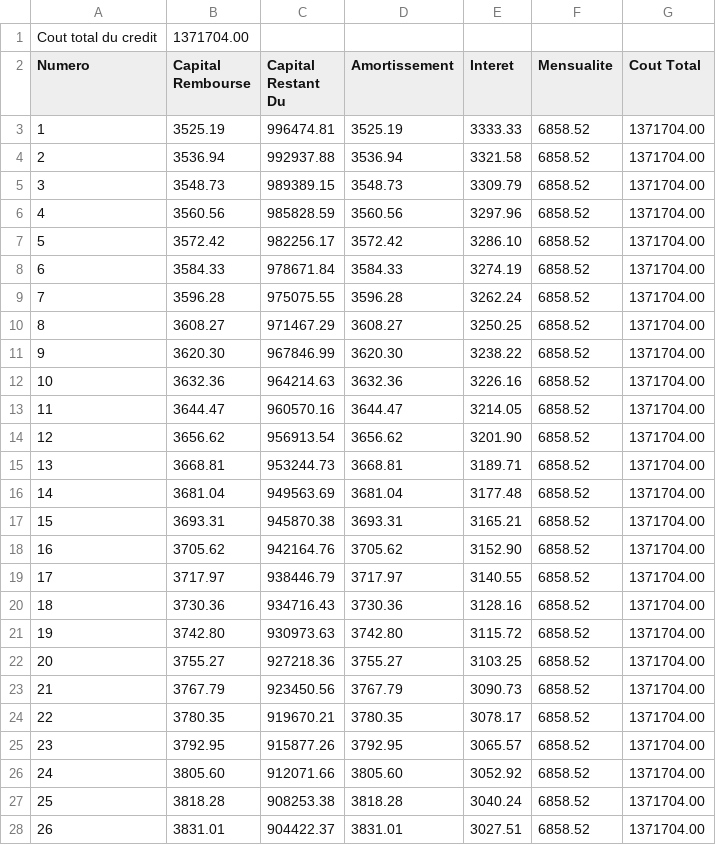
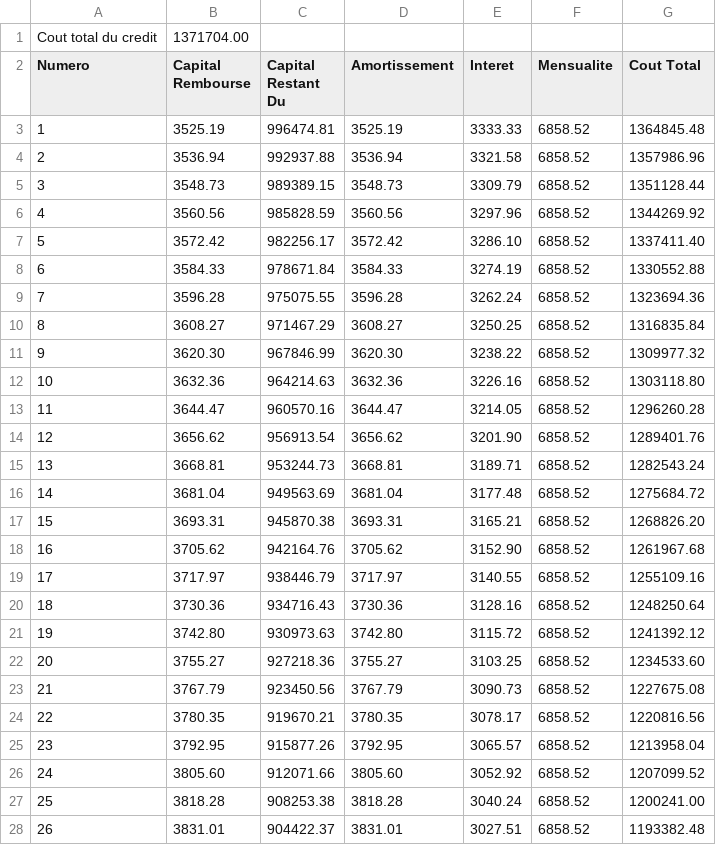
Before and after one commit to guillaume356/Tp01_Tests_Morpion, a CSV file: Tp3/CreditImmobilierTests/CreditImmobilier/mensualites.csv, drawn as a sheet; only a part is shown; the diff covers the shown part only.

```diff
--- a/Tp3/CreditImmobilierTests/CreditImmobilier/mensualites.csv
+++ b/Tp3/CreditImmobilierTests/CreditImmobilier/mensualites.csv
@@ -2,27 +2,27 @@ Cout total du credit;1371704.00
 Numero;Capital Rembourse;Capital Restant Du;Amortissement;Interet;Mensualite;Cout Total
-1;3525.19;996474.81;3525.19;3333.33;6858.52;1371704.00
-2;3536.94;992937.88;3536.94;3321.58;6858.52;1371704.00
-3;3548.73;989389.15;3548.73;3309.79;6858.52;1371704.00
-4;3560.56;985828.59;3560.56;3297.96;6858.52;1371704.00
-5;3572.42;982256.17;3572.42;3286.10;6858.52;1371704.00
-6;3584.33;978671.84;3584.33;3274.19;6858.52;1371704.00
-7;3596.28;975075.55;3596.28;3262.24;6858.52;1371704.00
-8;3608.27;971467.29;3608.27;3250.25;6858.52;1371704.00
-9;3620.30;967846.99;3620.30;3238.22;6858.52;1371704.00
-10;3632.36;964214.63;3632.36;3226.16;6858.52;1371704.00
-11;3644.47;960570.16;3644.47;3214.05;6858.52;1371704.00
-12;3656.62;956913.54;3656.62;3201.90;6858.52;1371704.00
-13;3668.81;953244.73;3668.81;3189.71;6858.52;1371704.00
-14;3681.04;949563.69;3681.04;3177.48;6858.52;1371704.00
-15;3693.31;945870.38;3693.31;3165.21;6858.52;1371704.00
-16;3705.62;942164.76;3705.62;3152.90;6858.52;1371704.00
-17;3717.97;938446.79;3717.97;3140.55;6858.52;1371704.00
-18;3730.36;934716.43;3730.36;3128.16;6858.52;1371704.00
-19;3742.80;930973.63;3742.80;3115.72;6858.52;1371704.00
-20;3755.27;927218.36;3755.27;3103.25;6858.52;1371704.00
-21;3767.79;923450.56;3767.79;3090.73;6858.52;1371704.00
-22;3780.35;919670.21;3780.35;3078.17;6858.52;1371704.00
-23;3792.95;915877.26;3792.95;3065.57;6858.52;1371704.00
-24;3805.60;912071.66;3805.60;3052.92;6858.52;1371704.00
-25;3818.28;908253.38;3818.28;3040.24;6858.52;1371704.00
-26;3831.01;904422.37;3831.01;3027.51;6858.52;1371704.00
+1;3525.19;996474.81;3525.19;3333.33;6858.52;1364845.48
+2;3536.94;992937.88;3536.94;3321.58;6858.52;1357986.96
+3;3548.73;989389.15;3548.73;3309.79;6858.52;1351128.44
+4;3560.56;985828.59;3560.56;3297.96;6858.52;1344269.92
+5;3572.42;982256.17;3572.42;3286.10;6858.52;1337411.40
+6;3584.33;978671.84;3584.33;3274.19;6858.52;1330552.88
+7;3596.28;975075.55;3596.28;3262.24;6858.52;1323694.36
+8;3608.27;971467.29;3608.27;3250.25;6858.52;1316835.84
+9;3620.30;967846.99;3620.30;3238.22;6858.52;1309977.32
+10;3632.36;964214.63;3632.36;3226.16;6858.52;1303118.80
+11;3644.47;960570.16;3644.47;3214.05;6858.52;1296260.28
+12;3656.62;956913.54;3656.62;3201.90;6858.52;1289401.76
+13;3668.81;953244.73;3668.81;3189.71;6858.52;1282543.24
+14;3681.04;949563.69;3681.04;3177.48;6858.52;1275684.72
+15;3693.31;945870.38;3693.31;3165.21;6858.52;1268826.20
+16;3705.62;942164.76;3705.62;3152.90;6858.52;1261967.68
+17;3717.97;938446.79;3717.97;3140.55;6858.52;1255109.16
+18;3730.36;934716.43;3730.36;3128.16;6858.52;1248250.64
+19;3742.80;930973.63;3742.80;3115.72;6858.52;1241392.12
+20;3755.27;927218.36;3755.27;3103.25;6858.52;1234533.60
+21;3767.79;923450.56;3767.79;3090.73;6858.52;1227675.08
+22;3780.35;919670.21;3780.35;3078.17;6858.52;1220816.56
+23;3792.95;915877.26;3792.95;3065.57;6858.52;1213958.04
+24;3805.60;912071.66;3805.60;3052.92;6858.52;1207099.52
+25;3818.28;908253.38;3818.28;3040.24;6858.52;1200241.00
+26;3831.01;904422.37;3831.01;3027.51;6858.52;1193382.48
```
Also changed, not shown: 174 edited cells elsewhere in this file, 7 other files.
